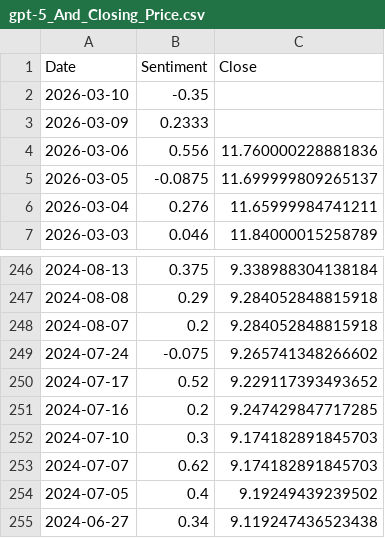
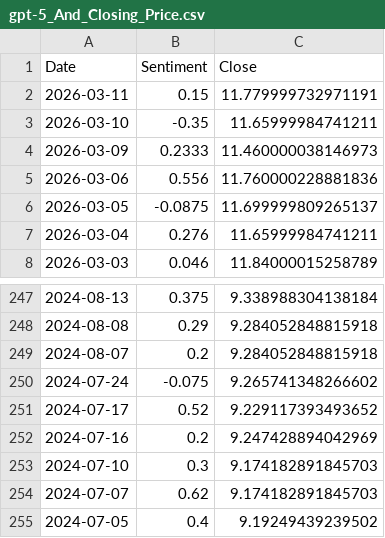
Before and after one commit to kaijian1124/FYP2, a CSV file: Source/Data/processed/sentiment/gpt-5_And_Closing_Price.csv, drawn as a sheet; only a part is shown, gaps mark what is left out; the shorter side is filled out with more unchanged rows.

```diff
--- a/Source/Data/processed/sentiment/gpt-5_And_Closing_Price.csv
+++ b/Source/Data/processed/sentiment/gpt-5_And_Closing_Price.csv
@@ -1,4 +1,5 @@
 Date,Sentiment,Close
-2026-03-10,-0.35,
-2026-03-09,0.2333,
+2026-03-11,0.15,11.779999732971191
+2026-03-10,-0.35,11.65999984741211
+2026-03-09,0.2333,11.460000038146973
 2026-03-06,0.556,11.760000228881836
@@ -250,3 +251,3 @@
 2024-07-17,0.52,9.229117393493652
-2024-07-16,0.2,9.247429847717285
+2024-07-16,0.2,9.247428894042969
 2024-07-10,0.3,9.174182891845703
```
Also changed, not shown: Source/Data/processed/sentiment/gpt-5-mini_And_Closing_Price.csv, Source/Data/processed/sentiment/gpt-5-mini_avg_sentiment.csv, 10 other files.
